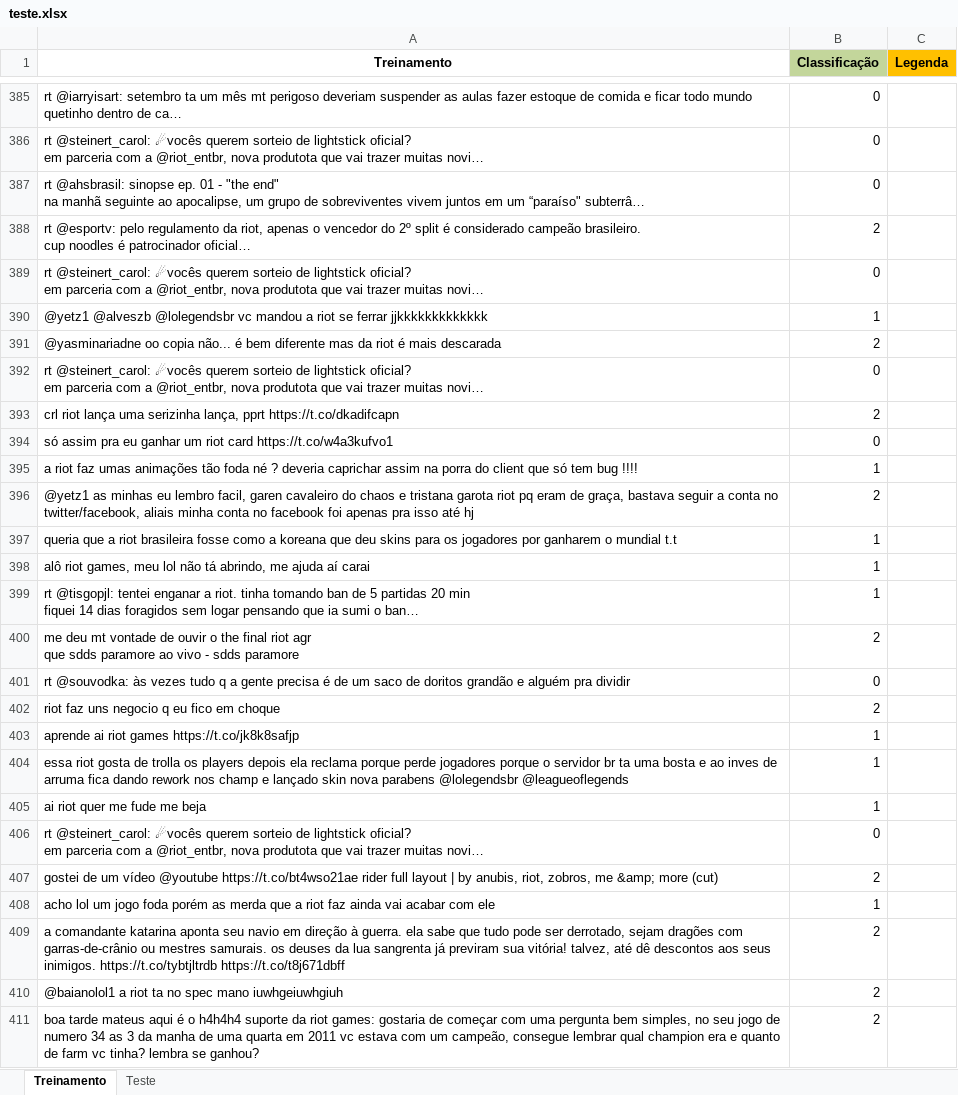
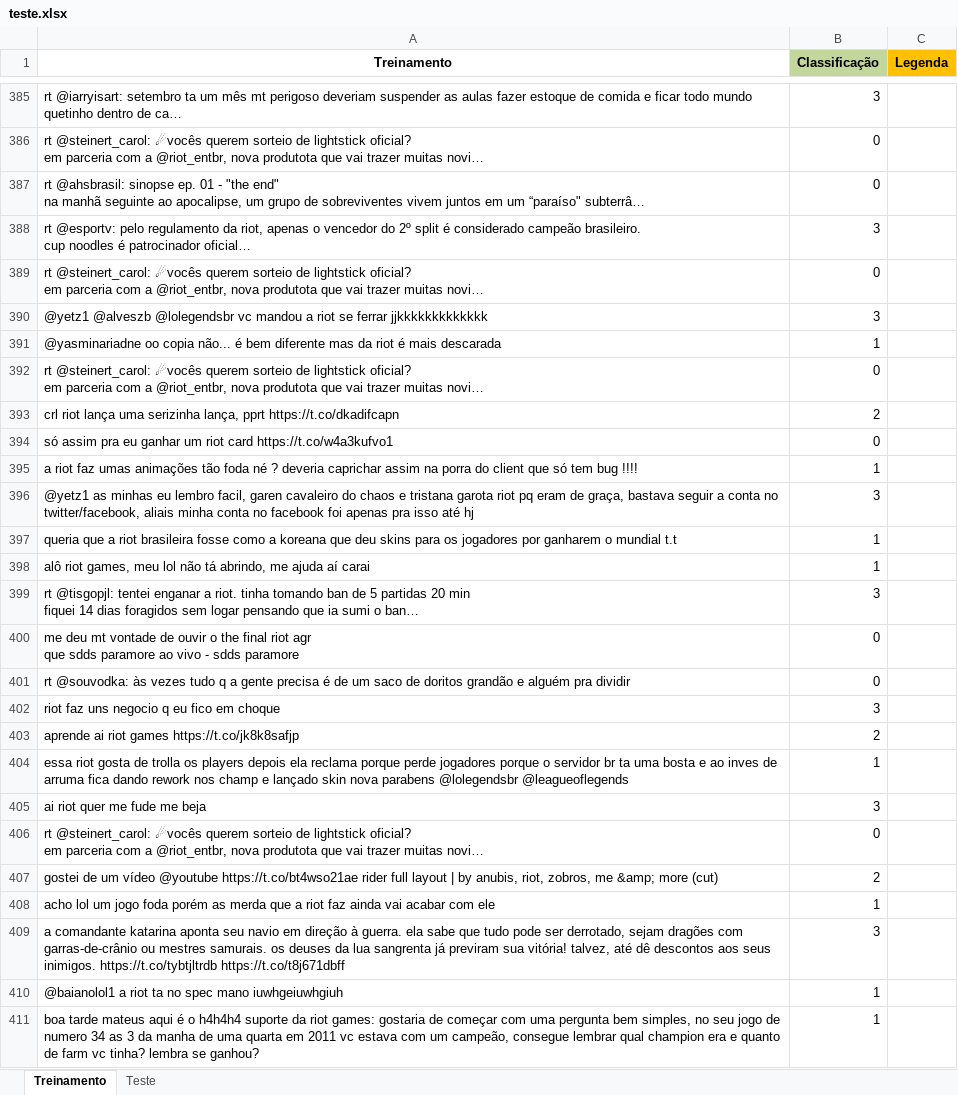
Before and after one commit to slimkaki/projeto2_CD2018, an Excel workbook: teste.xlsx, sheet Treinamento, drawn as a sheet; only a part is shown, gaps mark what is left out; values as stored, in another font and other column widths than the file's, no borders; the diff covers the shown part only; the diff names each change by its address in the sheet, - before the commit and + after, or states it on an @@ line.

```diff
--- a/teste.xlsx (sheet Treinamento)
+++ b/teste.xlsx (sheet Treinamento)
-B385 (Classificação): 0
+B385 (Classificação): 3
-B388 (Classificação): 2
+B388 (Classificação): 3
-B390 (Classificação): 1
+B390 (Classificação): 3
-B391 (Classificação): 2
+B391 (Classificação): 1
-B396 (Classificação): 2
+B396 (Classificação): 3
-B399 (Classificação): 1
+B399 (Classificação): 3
-B400 (Classificação): 2
+B400 (Classificação): 0
-B402 (Classificação): 2
+B402 (Classificação): 3
-B403 (Classificação): 1
+B403 (Classificação): 2
-B405 (Classificação): 1
+B405 (Classificação): 3
-B409 (Classificação): 2
+B409 (Classificação): 3
-B410:B411 (Classificação): 2
+B410:B411 (Classificação): 1
```
Also changed, not shown: 6 added rows, 6 removed rows, 2 moved rows and 431 edited cells elsewhere in this sheet, 1 other file.
